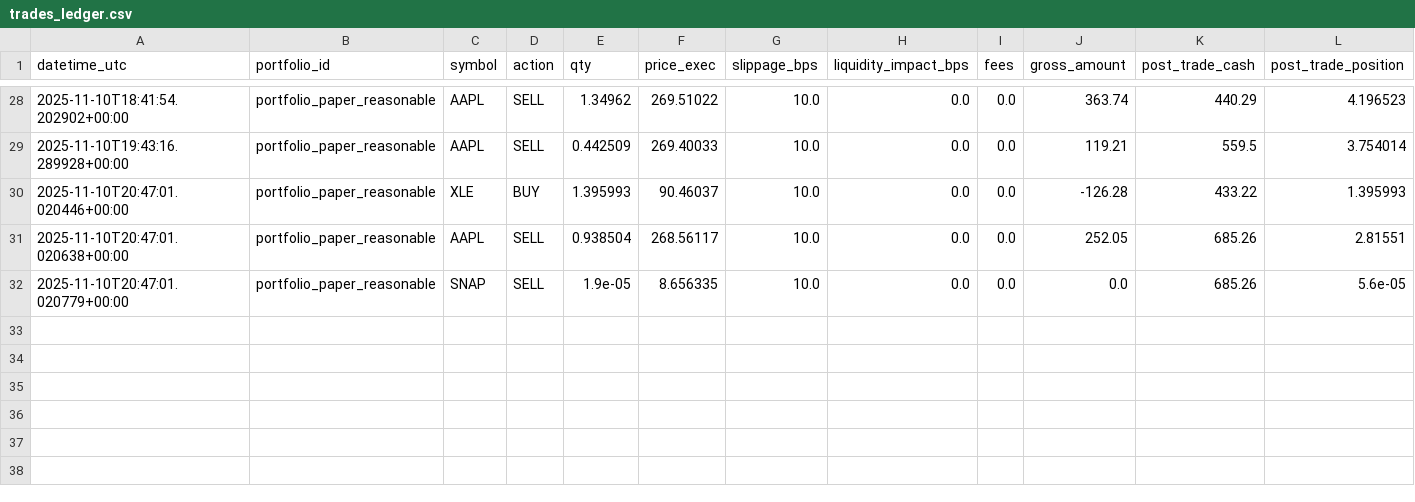
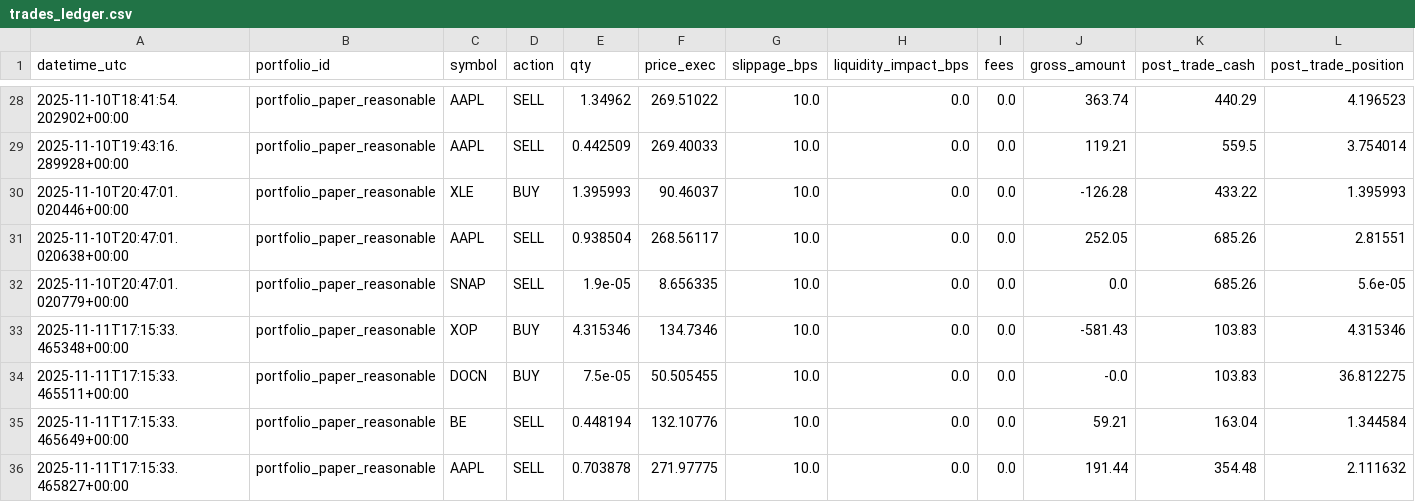
Before and after one commit to maximezac/alpacawireup, a CSV file: data/portfolios/portfolio_paper_reasonable/trades_ledger.csv, drawn as a sheet; only a part is shown, gaps mark what is left out; rows hold the shown columns only; the diff names each change by its address in the sheet, - before the commit and + after, or states it on an @@ line.

```diff
--- a/data/portfolios/portfolio_paper_reasonable/trades_ledger.csv
+++ b/data/portfolios/portfolio_paper_reasonable/trades_ledger.csv
+row 33: 2025-11-11T17:15:33.465348+00:00 | portfolio_paper_reasonable | XOP | BUY | 4.315346 | 134.7346 | 10.0 | 0.0 | 0.0 | -581.43 | 103.83 | 4.315346
+row 34: 2025-11-11T17:15:33.465511+00:00 | portfolio_paper_reasonable | DOCN | BUY | 7.5e-05 | 50.505455 | 10.0 | 0.0 | 0.0 | -0.0 | 103.83 | 36.812275
+row 35: 2025-11-11T17:15:33.465649+00:00 | portfolio_paper_reasonable | BE | SELL | 0.448194 | 132.10776 | 10.0 | 0.0 | 0.0 | 59.21 | 163.04 | 1.344584
+row 36: 2025-11-11T17:15:33.465827+00:00 | portfolio_paper_reasonable | AAPL | SELL | 0.703878 | 271.97775 | 10.0 | 0.0 | 0.0 | 191.44 | 354.48 | 2.111632
```
Also changed, not shown: data/portfolios/portfolio_max_autotrader/history.csv, data/portfolios/portfolio_max_autotrader/trades_ledger.csv, 38 other files.
